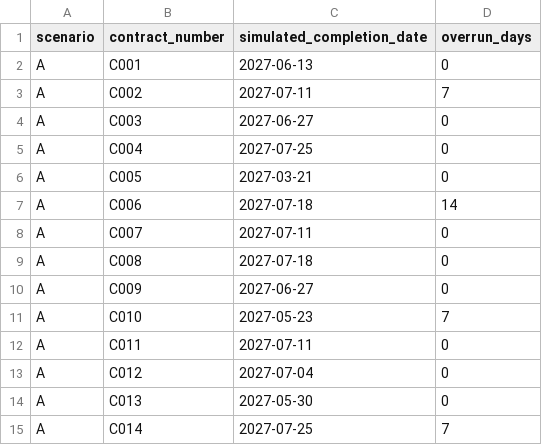
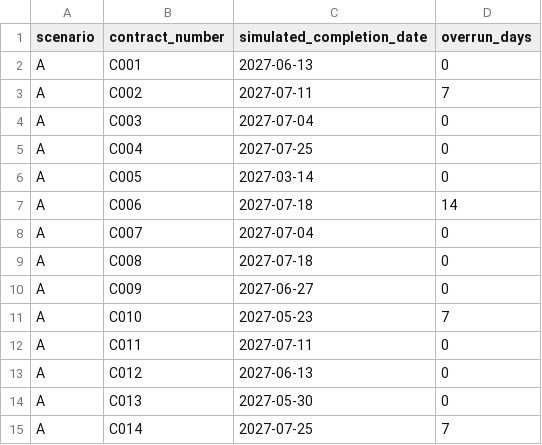
Before and after one commit to Masunori/nebula, a CSV file: server/data/actual_output/RESULTS.csv, drawn as a sheet.

```diff
--- a/server/data/actual_output/RESULTS.csv
+++ b/server/data/actual_output/RESULTS.csv
@@ -3,7 +3,7 @@ A,C001,2027-06-13,0
 A,C002,2027-07-11,7
-A,C003,2027-06-27,0
+A,C003,2027-07-04,0
 A,C004,2027-07-25,0
-A,C005,2027-03-21,0
+A,C005,2027-03-14,0
 A,C006,2027-07-18,14
-A,C007,2027-07-11,0
+A,C007,2027-07-04,0
 A,C008,2027-07-18,0
@@ -12,3 +12,3 @@ A,C010,2027-05-23,7
 A,C011,2027-07-11,0
-A,C012,2027-07-04,0
+A,C012,2027-06-13,0
 A,C013,2027-05-30,0
```
Also changed, not shown: server/data/actual_output/SCHEDULE_ACCESS.csv, 25 other files.
